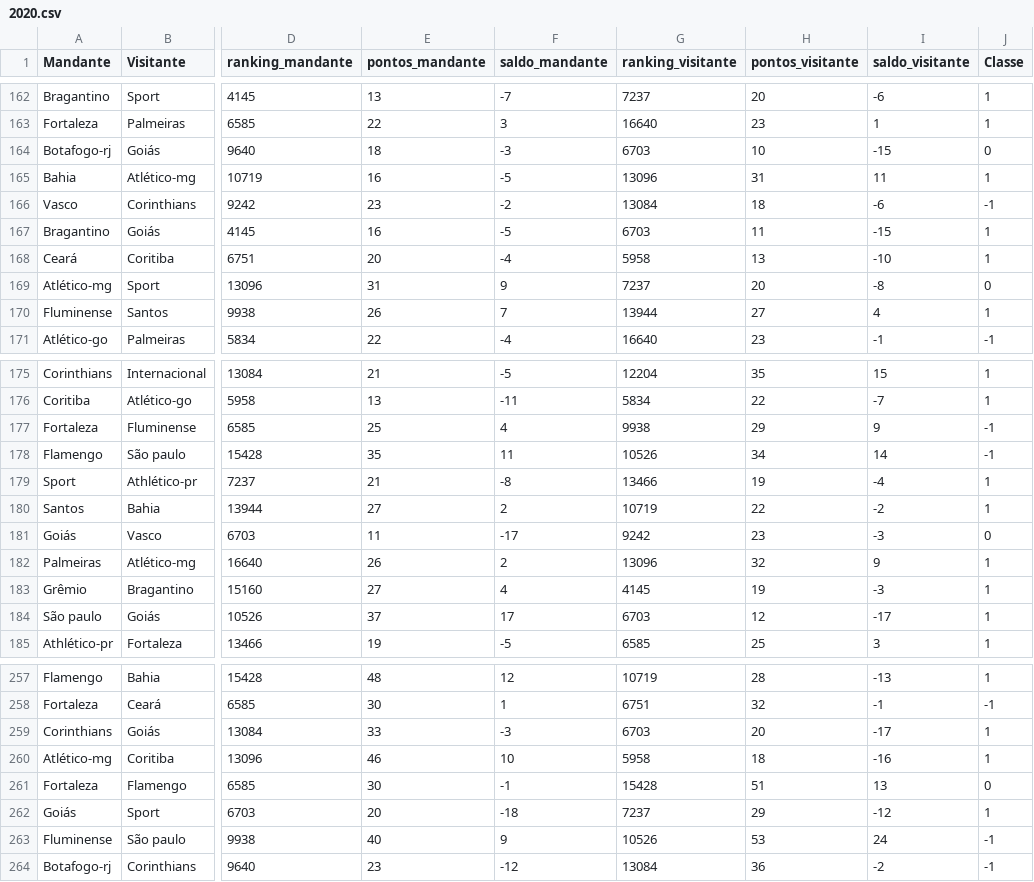
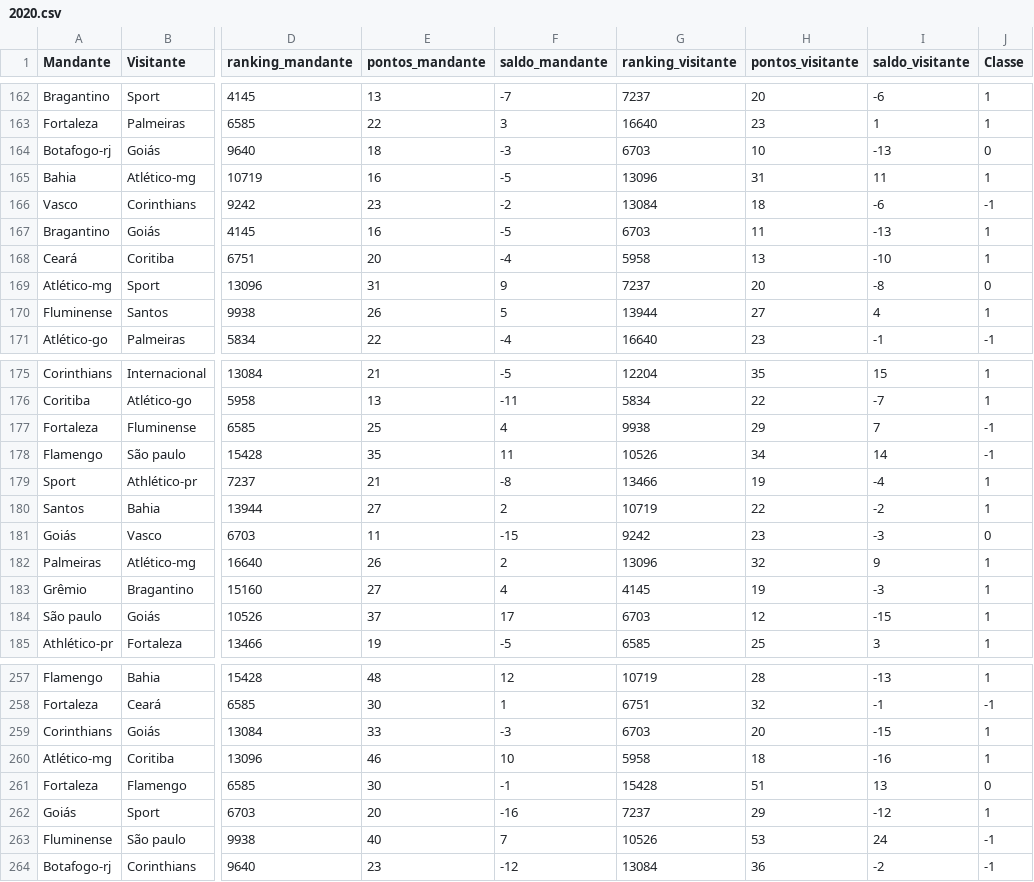
Before and after one commit to LFBossa/MLverao21, a CSV file: datasets/2020.csv, drawn as a sheet; only a part is shown, gaps mark what is left out; the diff covers the shown part only; the diff names each change by its address in the sheet, - before the commit and + after, or states it on an @@ line.

```diff
--- a/datasets/2020.csv
+++ b/datasets/2020.csv
-I164 (saldo_visitante): -15
+I164 (saldo_visitante): -13
-I167 (saldo_visitante): -15
+I167 (saldo_visitante): -13
-F170 (saldo_mandante): 7
+F170 (saldo_mandante): 5
-I177 (saldo_visitante): 9
+I177 (saldo_visitante): 7
-F181 (saldo_mandante): -17
+F181 (saldo_mandante): -15
-I184 (saldo_visitante): -17
+I184 (saldo_visitante): -15
-I259 (saldo_visitante): -17
+I259 (saldo_visitante): -15
-F262 (saldo_mandante): -18
+F262 (saldo_mandante): -16
-F263 (saldo_mandante): 9
+F263 (saldo_mandante): 7
```
Also changed, not shown: 13 added rows and 29 edited cells elsewhere in this file, datasets/previsoes.csv.
